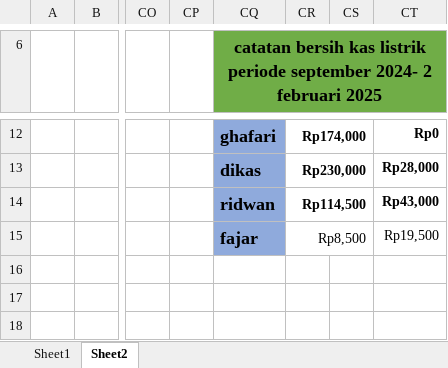
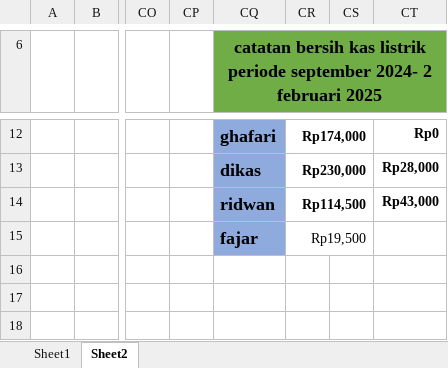
Before and after one commit to fajricoding/folder_penting, an Excel workbook: LISTRIK.xlsx, sheet Sheet2, drawn as a sheet; only a part is shown, gaps mark what is left out; values as stored, in another font and other column widths than the file's, no borders; the diff names each change by its address in the sheet, - before the commit and + after, or states it on an @@ line.

```diff
--- a/LISTRIK.xlsx (sheet Sheet2)
+++ b/LISTRIK.xlsx (sheet Sheet2)
-CR15: Rp8,500
+CR15: Rp19,500
-CT15: Rp19,500
+CT15: (empty)
```
Also changed, not shown: KAS ASRAMA.xlsx.
